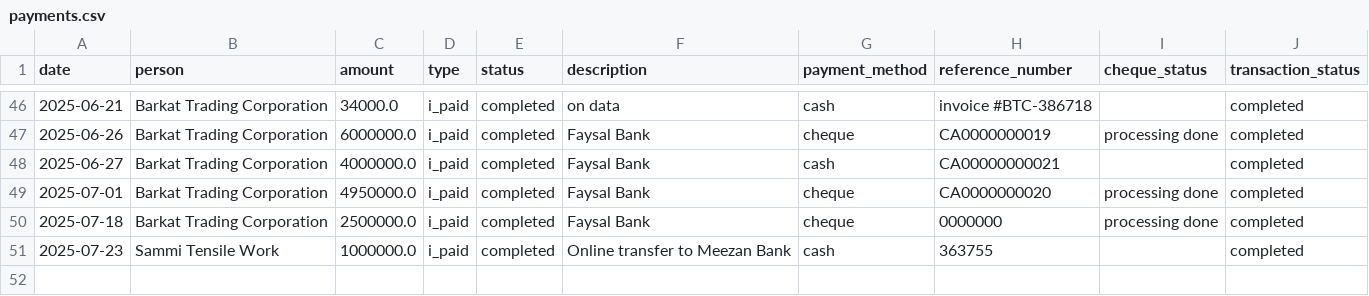
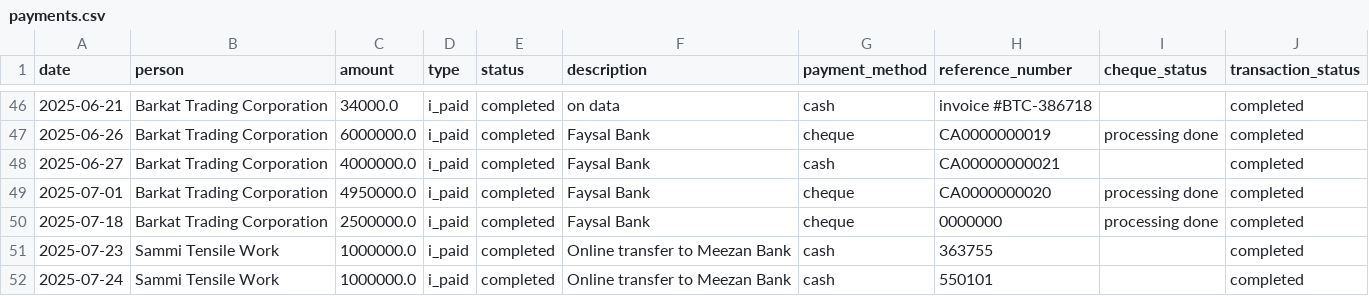
Before and after one commit to Atonomous/payments-invoice-generator, a CSV file: payments.csv, drawn as a sheet; only a part is shown, gaps mark what is left out.

Commit message:
Automated update: payment records

```diff
--- a/payments.csv
+++ b/payments.csv
@@ -51 +51,2 @@ date,person,amount,type,status,description,payment_method,reference_number,chequ
 2025-07-23,Sammi Tensile Work,1000000.0,i_paid,completed,Online transfer to Meezan Bank,cash,363755,,completed
+2025-07-24,Sammi Tensile Work,1000000.0,i_paid,completed,Online transfer to Meezan Bank,cash,550101,,completed
```
Also changed, not shown: 1 other file.
